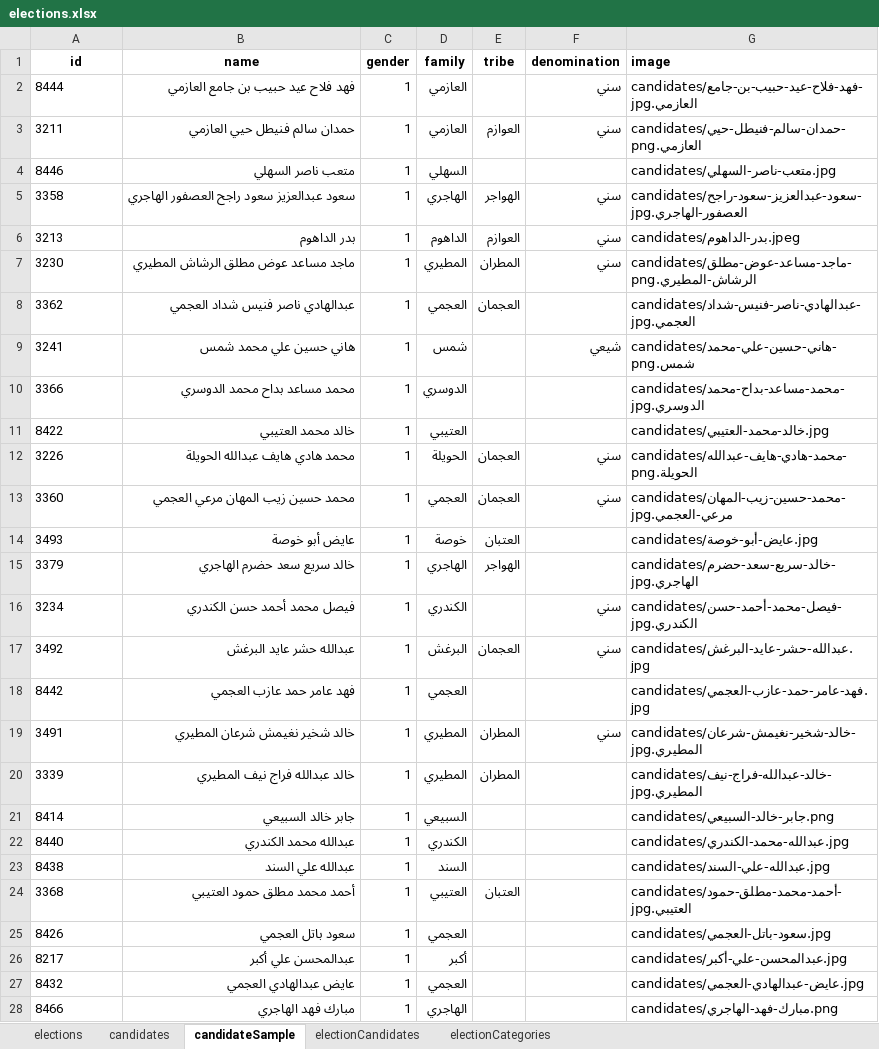
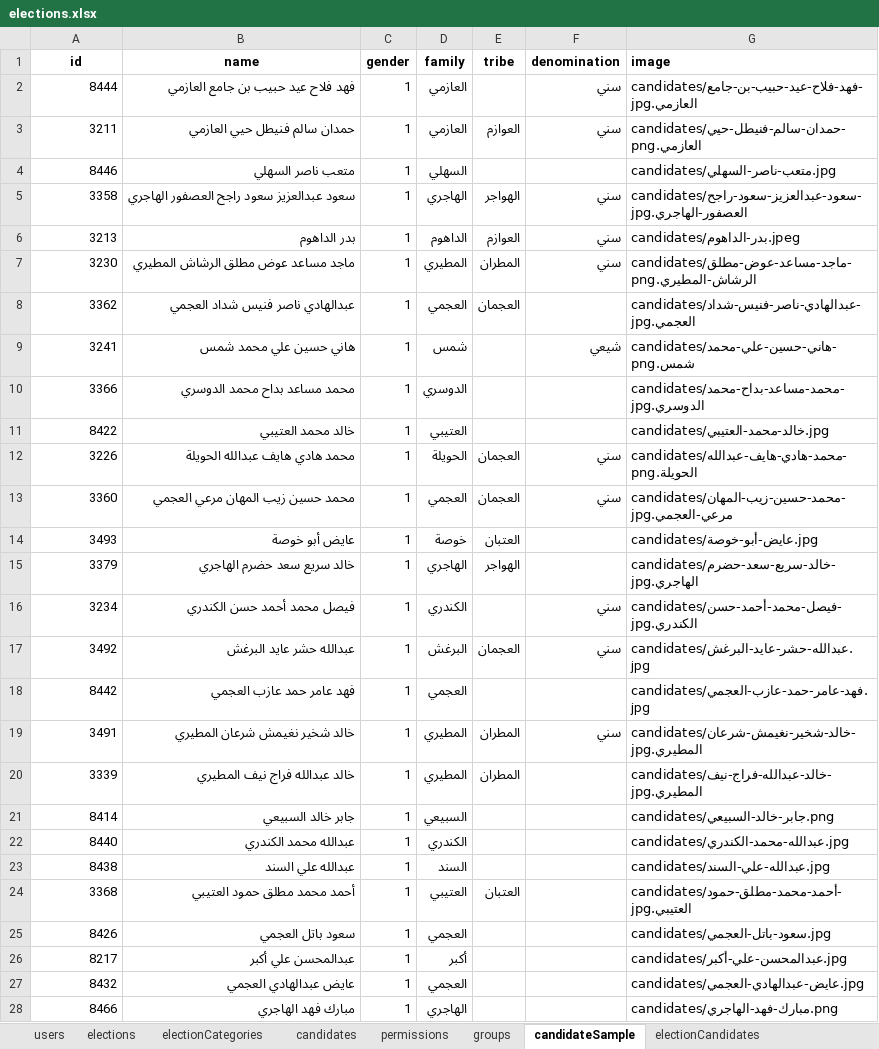
Before and after one commit to sanadii/q8tasweet2, an Excel workbook: backend/core/management/data/elections.xlsx, sheet candidateSample, drawn as a sheet; only a part is shown; values as stored, in another font and other column widths than the file's, no borders; table styles not drawn; the diff covers the shown part only; the diff names each change by its address in the sheet, - before the commit and + after, or states it on an @@ line.

```diff
--- a/backend/core/management/data/elections.xlsx (sheet candidateSample)
+++ b/backend/core/management/data/elections.xlsx (sheet candidateSample)
+sheet tab: users
+sheet tab: permissions
+sheet tab: groups
@@ sheet tab order changed: users | elections | electionCategories | candidates | permissions | groups | candidateSample | electionCandidates @@
-A2:A28 alignment: left
+A2:A28 alignment: right
```
Also changed, not shown: cell formats elsewhere in this sheet, sheet elections, sheet electionCandidates, 34 other files.
